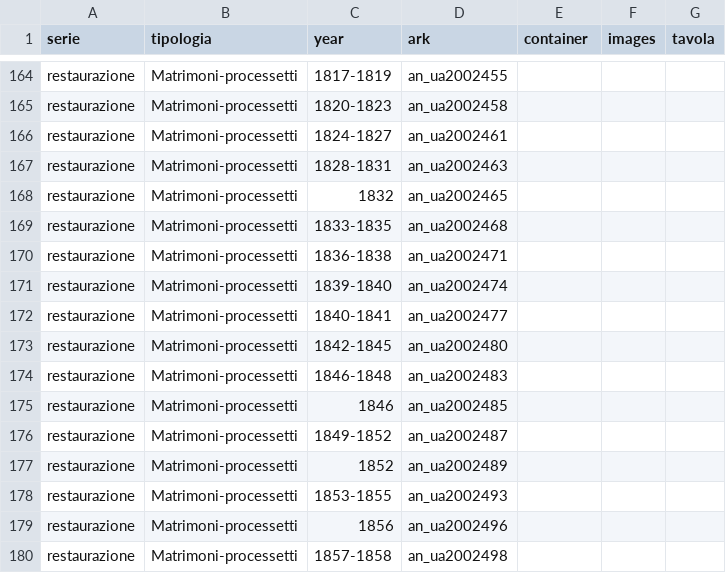
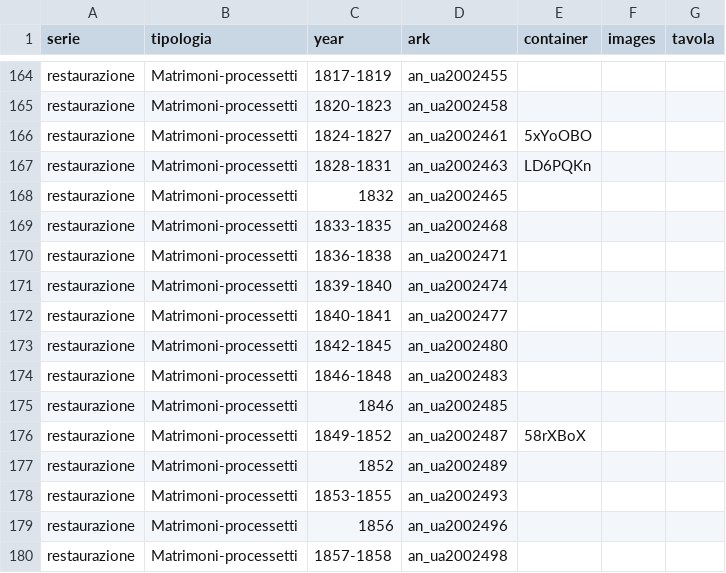
Before and after one commit to daviddef/TheMazza, a TSV file: data/scilla-arks.tsv, drawn as a sheet; only a part is shown, gaps mark what is left out.

```diff
--- a/data/scilla-arks.tsv
+++ b/data/scilla-arks.tsv
@@ -165,4 +165,4 @@ restaurazione	Matrimoni-processetti	1817-1819	an_ua2002455
 restaurazione	Matrimoni-processetti	1820-1823	an_ua2002458			
-restaurazione	Matrimoni-processetti	1824-1827	an_ua2002461			
-restaurazione	Matrimoni-processetti	1828-1831	an_ua2002463			
+restaurazione	Matrimoni-processetti	1824-1827	an_ua2002461	5xYoOBO		
+restaurazione	Matrimoni-processetti	1828-1831	an_ua2002463	LD6PQKn		
 restaurazione	Matrimoni-processetti	1832	an_ua2002465			
@@ -175,3 +175,3 @@ restaurazione	Matrimoni-processetti	1846-1848	an_ua2002483
 restaurazione	Matrimoni-processetti	1846	an_ua2002485			
-restaurazione	Matrimoni-processetti	1849-1852	an_ua2002487			
+restaurazione	Matrimoni-processetti	1849-1852	an_ua2002487	58rXBoX		
 restaurazione	Matrimoni-processetti	1852	an_ua2002489			
```
Also changed, not shown: data/searched.tsv, 6 other files.
